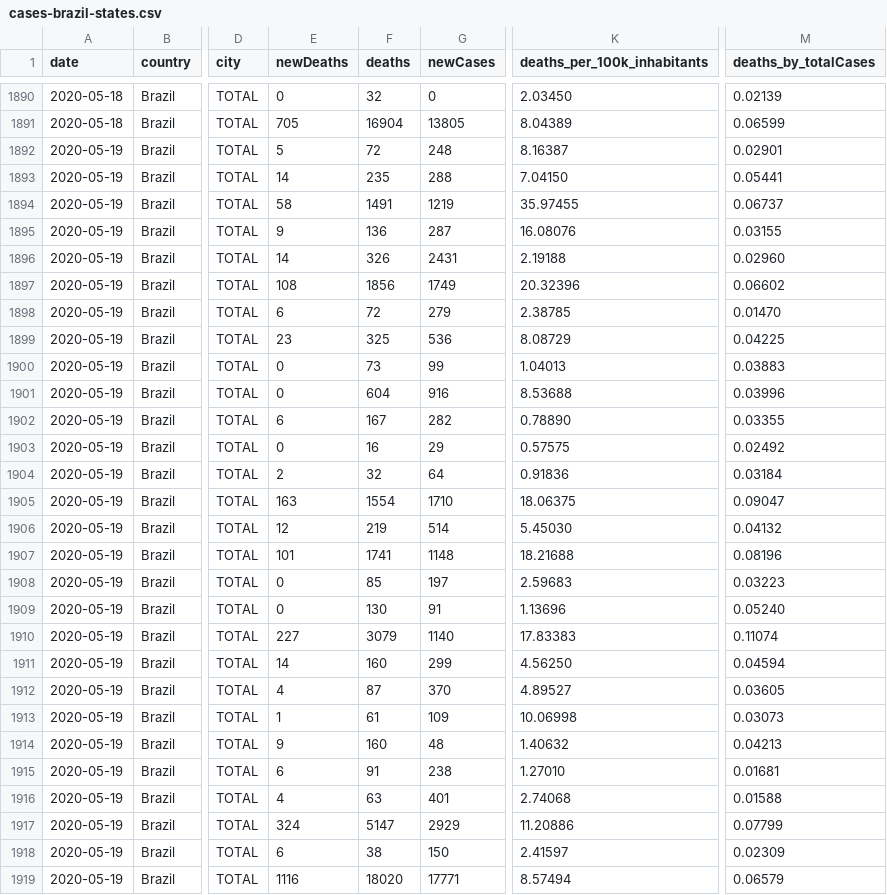
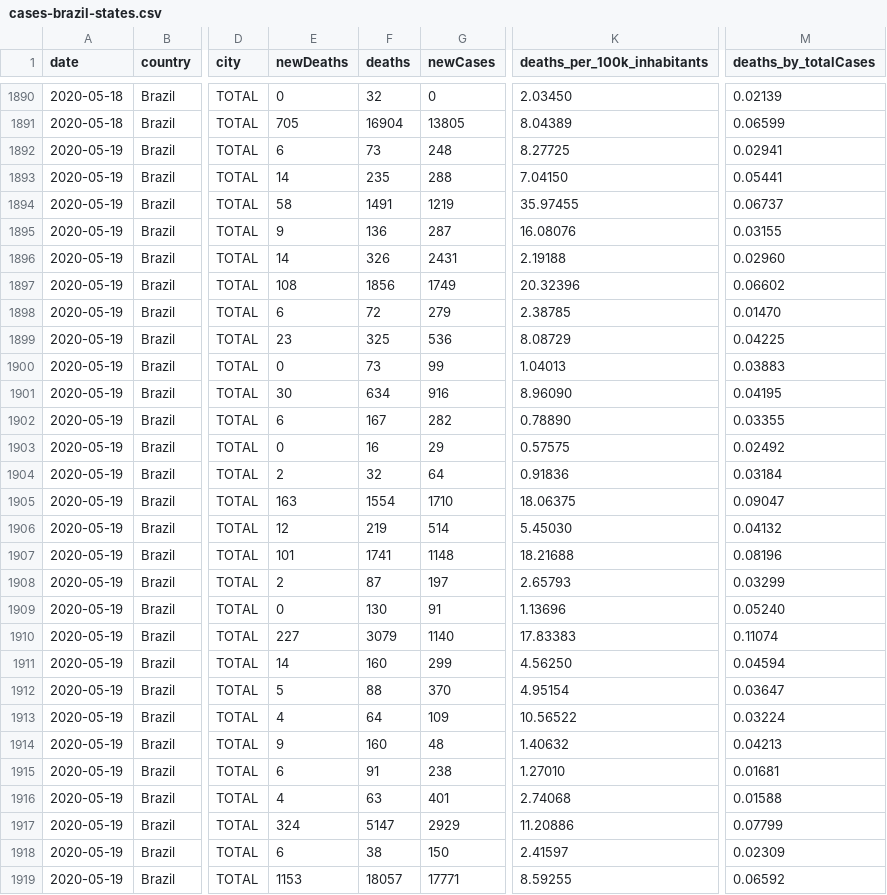
Before and after one commit to vdilego/covid19br, a CSV file: cases-brazil-states.csv, drawn as a sheet; only a part is shown, gaps mark what is left out; the diff names each change by its address in the sheet, - before the commit and + after, or states it on an @@ line.

```diff
--- a/cases-brazil-states.csv
+++ b/cases-brazil-states.csv
-E1892 (newDeaths): 5
+E1892 (newDeaths): 6
-F1892 (deaths): 72
+F1892 (deaths): 73
-K1892 (deaths_per_100k_inhabitants): 8.16387
+K1892 (deaths_per_100k_inhabitants): 8.27725
-M1892 (deaths_by_totalCases): 0.02901
+M1892 (deaths_by_totalCases): 0.02941
-E1901 (newDeaths): 0
+E1901 (newDeaths): 30
-F1901 (deaths): 604
+F1901 (deaths): 634
-K1901 (deaths_per_100k_inhabitants): 8.53688
+K1901 (deaths_per_100k_inhabitants): 8.96090
-M1901 (deaths_by_totalCases): 0.03996
+M1901 (deaths_by_totalCases): 0.04195
-E1908 (newDeaths): 0
+E1908 (newDeaths): 2
-F1908 (deaths): 85
+F1908 (deaths): 87
-K1908 (deaths_per_100k_inhabitants): 2.59683
+K1908 (deaths_per_100k_inhabitants): 2.65793
-M1908 (deaths_by_totalCases): 0.03223
+M1908 (deaths_by_totalCases): 0.03299
-E1912 (newDeaths): 4
+E1912 (newDeaths): 5
-F1912 (deaths): 87
+F1912 (deaths): 88
-K1912 (deaths_per_100k_inhabitants): 4.89527
+K1912 (deaths_per_100k_inhabitants): 4.95154
-M1912 (deaths_by_totalCases): 0.03605
+M1912 (deaths_by_totalCases): 0.03647
-E1913 (newDeaths): 1
+E1913 (newDeaths): 4
-F1913 (deaths): 61
+F1913 (deaths): 64
-K1913 (deaths_per_100k_inhabitants): 10.06998
+K1913 (deaths_per_100k_inhabitants): 10.56522
-M1913 (deaths_by_totalCases): 0.03073
+M1913 (deaths_by_totalCases): 0.03224
-E1919 (newDeaths): 1116
+E1919 (newDeaths): 1153
-F1919 (deaths): 18020
+F1919 (deaths): 18057
-K1919 (deaths_per_100k_inhabitants): 8.57494
+K1919 (deaths_per_100k_inhabitants): 8.59255
-M1919 (deaths_by_totalCases): 0.06579
+M1919 (deaths_by_totalCases): 0.06592
```
Also changed, not shown: cases-brazil-cities.csv, cases-brazil-total.csv, 3 other files.
